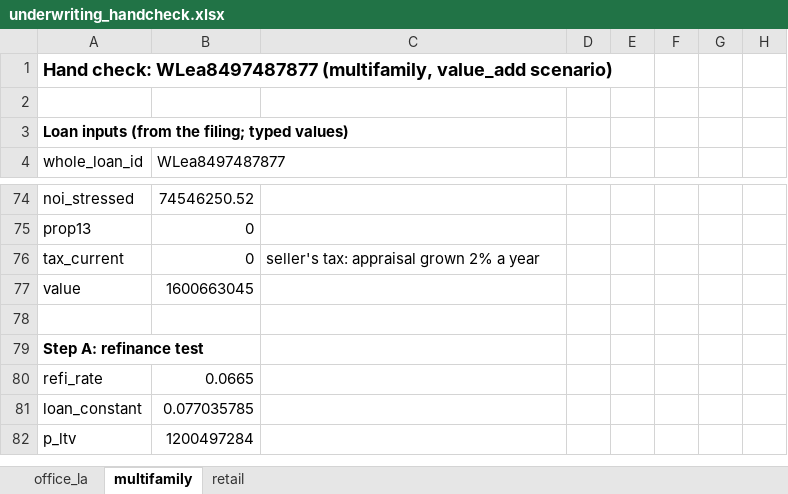
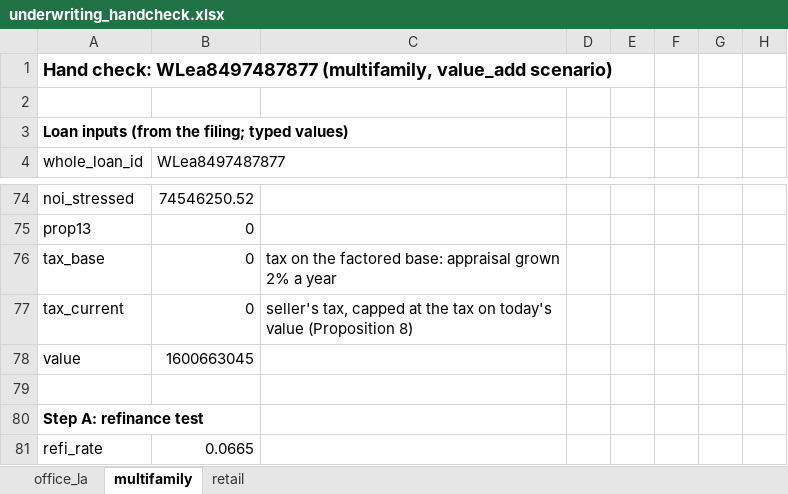
Before and after one commit to Elde15/maturity-wall, an Excel workbook: docs/qa/handcheck/underwriting_handcheck.xlsx, sheet multifamily, drawn as a sheet; only a part is shown, gaps mark what is left out; the shorter side is filled out with more unchanged rows; values as stored, in another font and other column widths than the file's, no borders; addresses are those after the commit; the diff names each change by its address in the sheet, - before the commit and + after, or states it on an @@ line.

```diff
--- a/docs/qa/handcheck/underwriting_handcheck.xlsx (sheet multifamily)
+++ b/docs/qa/handcheck/underwriting_handcheck.xlsx (sheet multifamily)
+row 76: tax_base | 0 | tax on the factored base: appraisal grown 2% a year
-C77: seller's tax: appraisal grown 2% a year
+C77: seller's tax, capped at the tax on today's value (Proposition 8)
```
Also changed, not shown: sheet office_la, sheet retail, formulas that keep their value, 26 other files.
